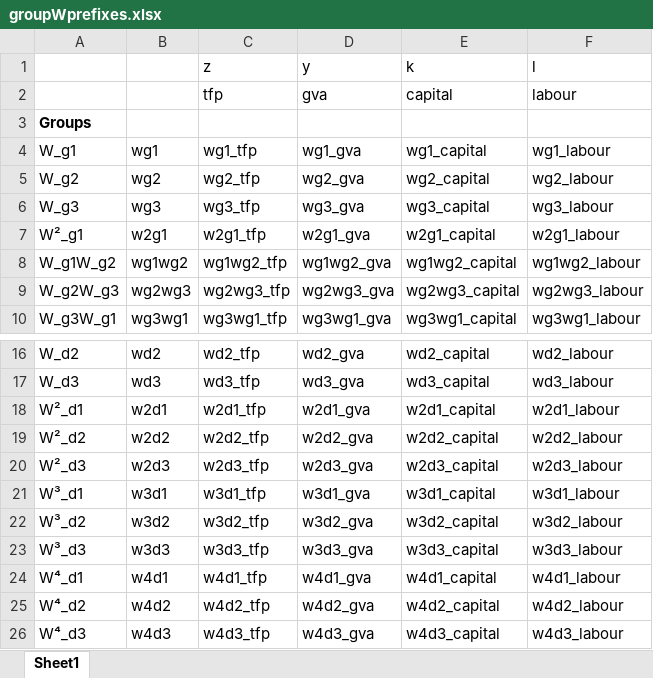
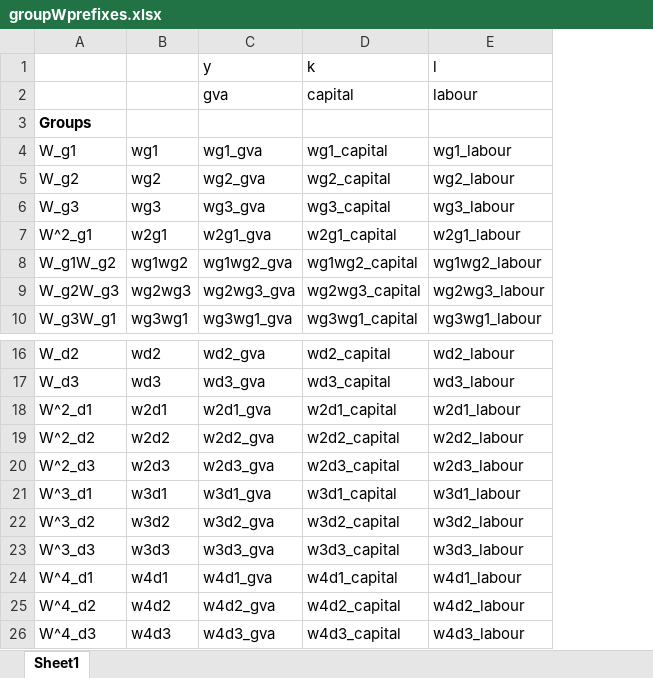
Before and after one commit to aloysiuslip/ucl-diss-ECON0079, an Excel workbook: calculations/input/groupWprefixes.xlsx, sheet Sheet1, drawn as a sheet; only a part is shown, gaps mark what is left out; values as stored, in another font and other column widths than the file's, no borders; the diff names each change by its address in the sheet, - before the commit and + after, or states it on an @@ line.

```diff
--- a/calculations/input/groupWprefixes.xlsx (sheet Sheet1)
+++ b/calculations/input/groupWprefixes.xlsx (sheet Sheet1)
-column C, rows 1-10: z | tfp |  | wg1_tfp | wg2_tfp | wg3_tfp | w2g1_tfp | wg1wg2_tfp | wg2wg3_tfp | wg3wg1_tfp; rows 16-26: wd2_tfp | wd3_tfp | w2d1_tfp | w2d2_tfp | w2d3_tfp | w3d1_tfp | w3d2_tfp | w3d3_tfp | w4d1_tfp | w4d2_tfp | w4d3_tfp
-A7: W²_g1
+A7: W^2_g1
-A18: W²_d1
+A18: W^2_d1
-A19: W²_d2
+A19: W^2_d2
-A20: W²_d3
+A20: W^2_d3
-A21: W³_d1
+A21: W^3_d1
-A22: W³_d2
+A22: W^3_d2
-A23: W³_d3
+A23: W^3_d3
-A24: W⁴_d1
+A24: W^4_d1
-A25: W⁴_d2
+A25: W^4_d2
-A26: W⁴_d3
+A26: W^4_d3
```
Also changed, not shown: formulas that keep their value, 10 other files.
